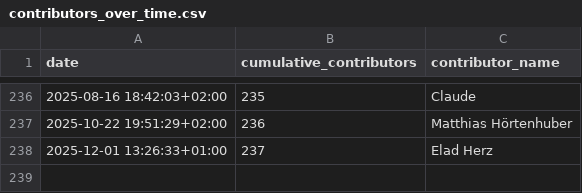
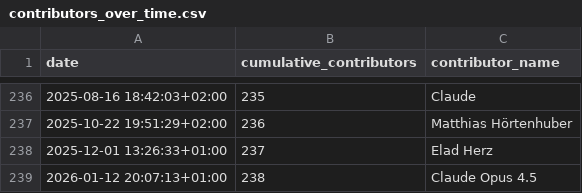
Before and after one commit to MultiQC/stats, a CSV file: data/contributors_over_time.csv, drawn as a sheet; only a part is shown, gaps mark what is left out; the diff names each change by its address in the sheet, - before the commit and + after, or states it on an @@ line.

```diff
--- a/data/contributors_over_time.csv
+++ b/data/contributors_over_time.csv
+row 239: 2026-01-12 20:07:13+01:00 | 238 | Claude Opus 4.5
```
Also changed, not shown: data/issues_created_over_time.csv, data/issues_monthly_new.csv, 20 other files.
